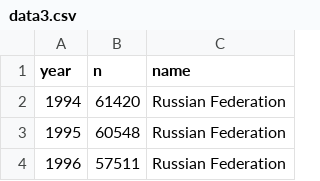
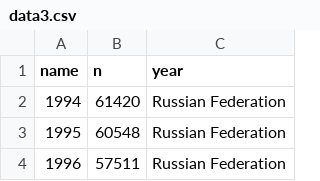
Before and after one commit to UKAXProject/suicide, a CSV file: data3.csv, drawn as a sheet; only a part is shown.

Commit message:
Update data3.csv

```diff
--- a/data3.csv
+++ b/data3.csv
@@ -1,2 +1,2 @@
-year,n,name
+name,n,year
 1994,61420,Russian Federation
```
